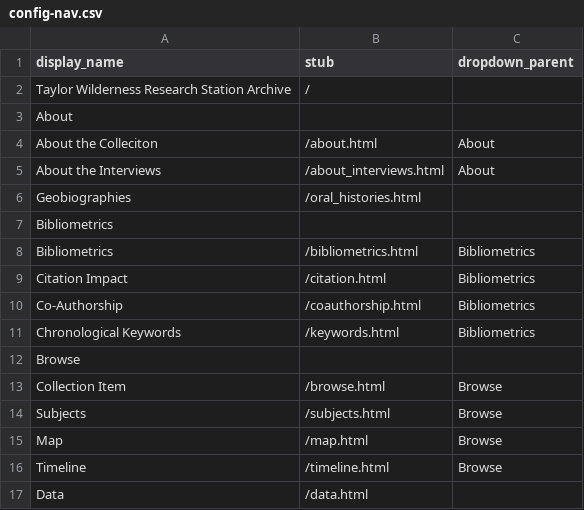
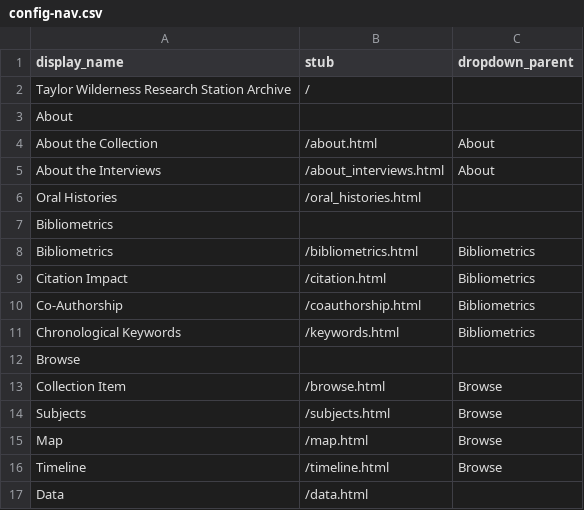
Before and after one commit to thecdil/taylor-archive, a CSV file: _data/config-nav.csv, drawn as a sheet.

```diff
--- a/_data/config-nav.csv
+++ b/_data/config-nav.csv
@@ -3,5 +3,5 @@ Taylor Wilderness Research Station Archive,/,
 About,
-About the Colleciton,/about.html,About
+About the Collection,/about.html,About
 About the Interviews,/about_interviews.html,About
-Geobiographies,/oral_histories.html
+Oral Histories,/oral_histories.html
 Bibliometrics,,
```
Also changed, not shown: 1 other file.
